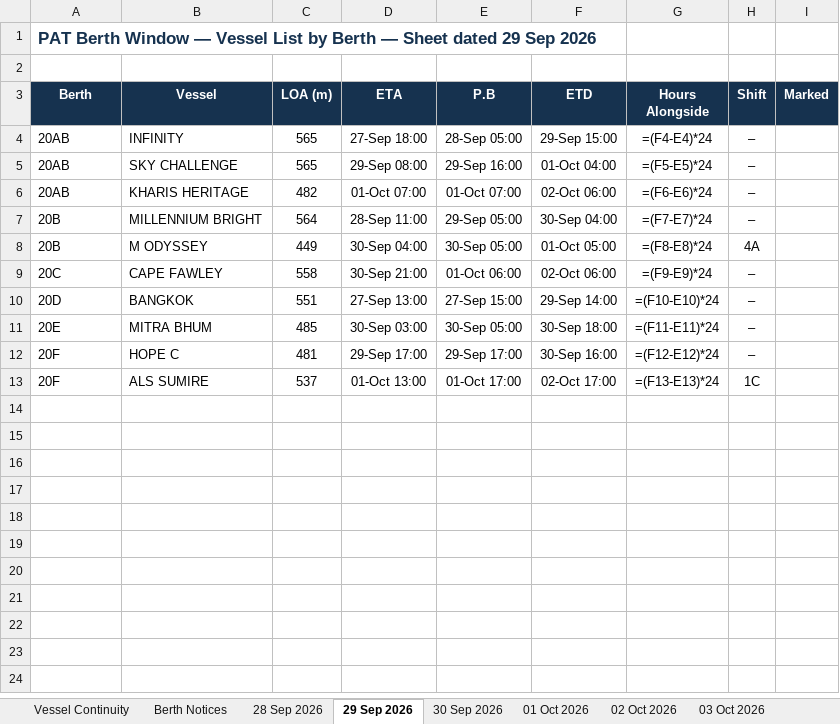
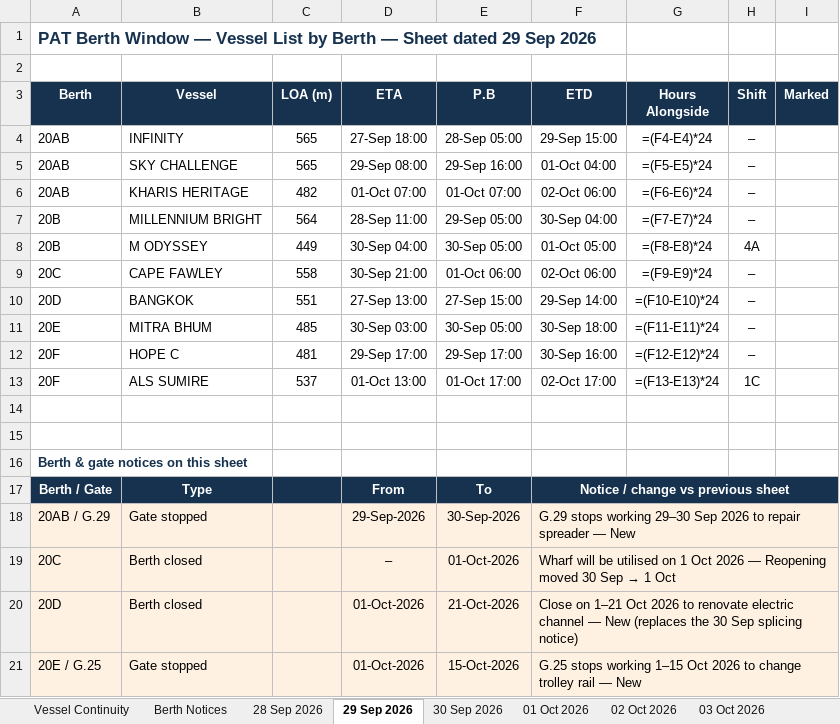
Before and after one commit to sirichai1265/PAT-BERTH, an Excel workbook: 01-10-2026/PAT_Berth_Window.xlsx, sheet 29 Sep 2026, drawn as a sheet; values as stored, in another font and other column widths than the file's, no borders; formulas without a stored value are shown as written; the diff names each change by its address in the sheet, - before the commit and + after, or states it on an @@ line.

```diff
--- a/01-10-2026/PAT_Berth_Window.xlsx (sheet 29 Sep 2026)
+++ b/01-10-2026/PAT_Berth_Window.xlsx (sheet 29 Sep 2026)
+row 14: (empty)
+row 15: (empty)
+row 16: Berth & gate notices on this sheet
+row 17: Berth / Gate | Type |  | From | To | Notice / change vs previous sheet
+row 18: 20AB / G.29 | Gate stopped |  | 29-Sep-2026 | 30-Sep-2026 | G.29 stops working 29–30 Sep 2026 to repair spreader — New
+row 19: 20C | Berth closed |  | – | 01-Oct-2026 | Wharf will be utilised on 1 Oct 2026 — Reopening moved 30 Sep → 1 Oct
+row 20: 20D | Berth closed |  | 01-Oct-2026 | 21-Oct-2026 | Close on 1–21 Oct 2026 to renovate electric channel — New (replaces the 30 Sep splicing notice)
+row 21: 20E / G.25 | Gate stopped |  | 01-Oct-2026 | 15-Oct-2026 | G.25 stops working 1–15 Oct 2026 to change trolley rail — New
```
Also changed, not shown: sheet 03 Oct 2026, sheet 01 Oct 2026, sheet 30 Sep 2026, sheet 04 Oct 2026, sheet 05 Oct 2026, sheet 02 Oct 2026, 1 more sheet, 02-10-2026/PAT_Berth_Window.xlsx, 03-10-2026/PAT_Berth_Window.xlsx, 6 other files.
